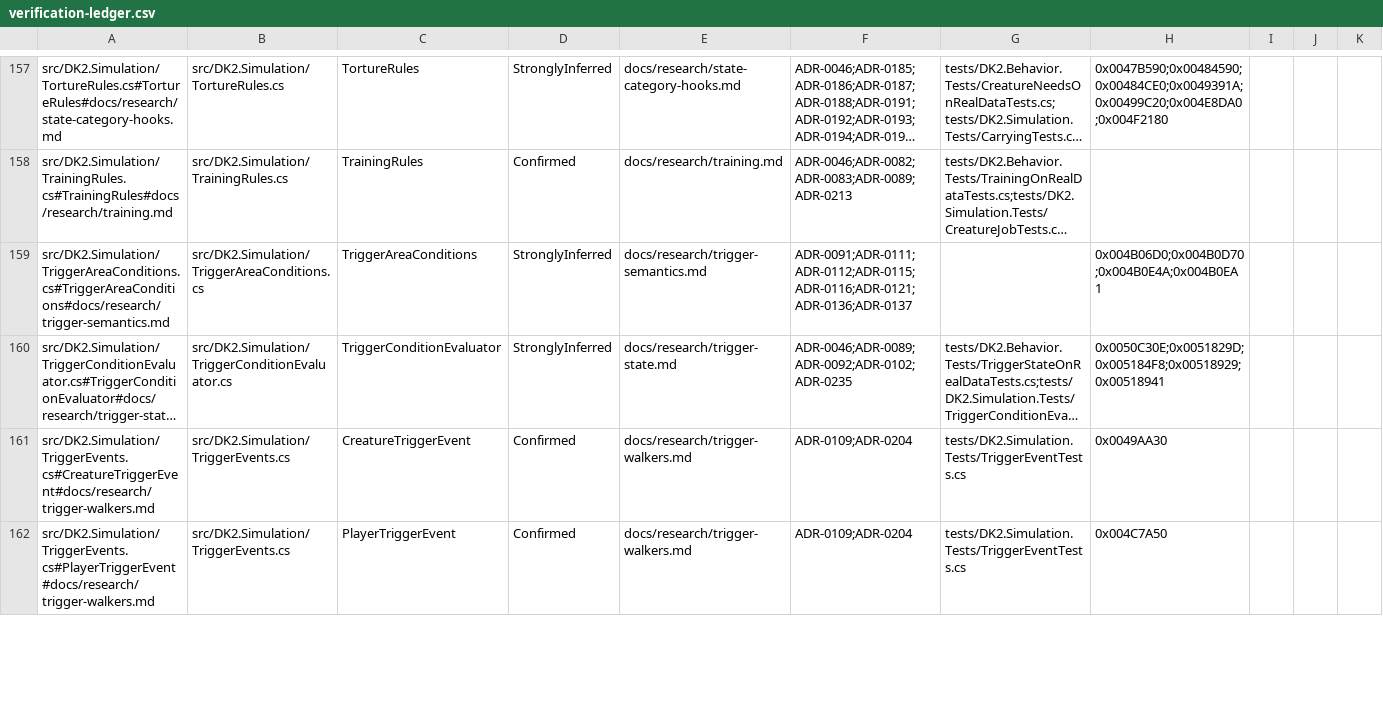
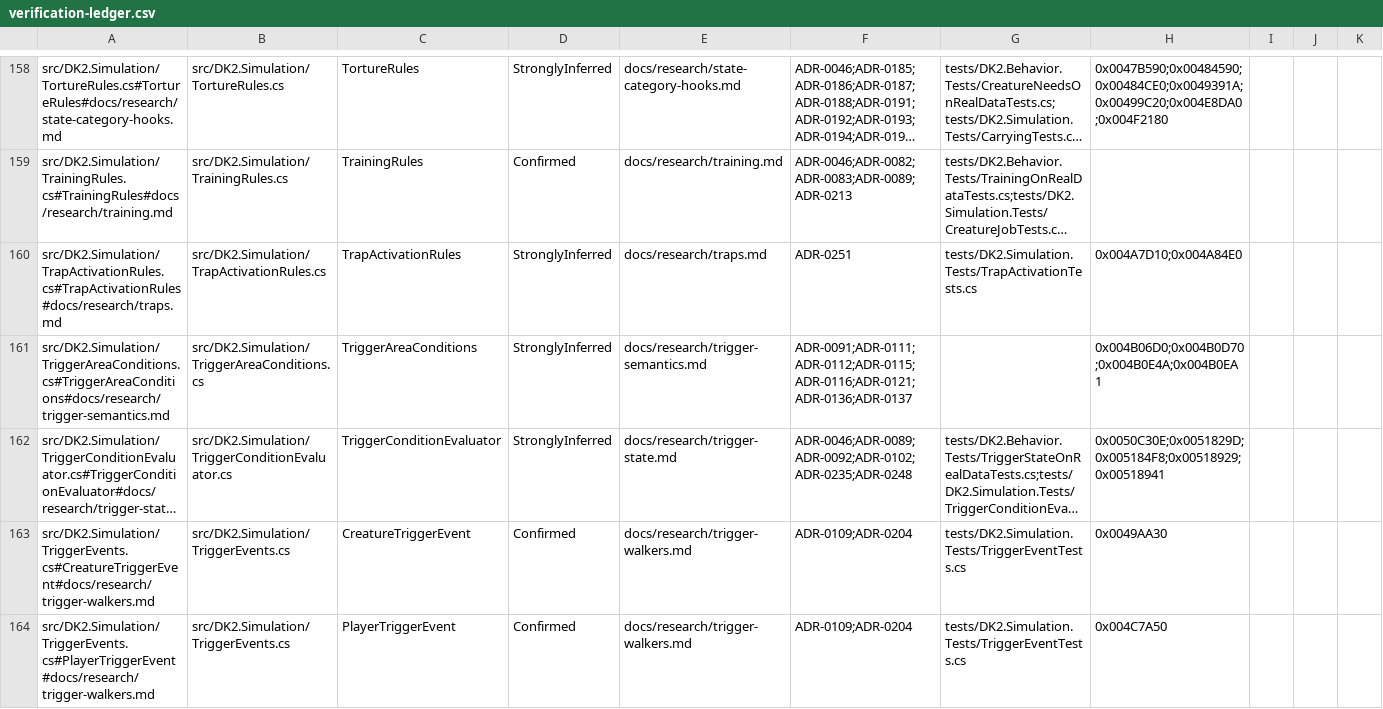
Before and after one commit to franjom/netherhold, a CSV file: docs/verification-ledger.csv, drawn as a sheet; only a part is shown, gaps mark what is left out; long unchanged cells end in …; addresses are those after the commit; rows hold the shown columns only; the diff covers the shown part only; the diff names each change by its address in the sheet, - before the commit and + after, or states it on an @@ line.

Commit message:
Project live keeper threat and preserve player activation order
Use binary-verified held, carried and corpse filtering for live threat inputs. Preserve reverse player activation order in detached keeper observations and advance their schema to 5. Simulation hash and snapshot version remain 126. Full Release suite: 2,499 tests passed; Unity compilation and documentation checks passed.

```diff
--- a/docs/verification-ledger.csv
+++ b/docs/verification-ledger.csv
+row 160: src/DK2.Simulation/TrapActivationRules.cs#TrapActivationRules#docs/research/traps.md | src/DK2.Simulation/TrapActivationRules.cs | TrapActivationRules | StronglyInferred | docs/research/traps.md | ADR-0251 | tests/DK2.Simulation.Tests/TrapActivationTests.cs | 0x004A7D10;0x004A84E0
-F162: ADR-0046;ADR-0089;ADR-0092;ADR-0102;ADR-0235
+F162: ADR-0046;ADR-0089;ADR-0092;ADR-0102;ADR-0235;ADR-0248
```
Also changed, not shown: 2 added rows and 15 edited cells elsewhere in this file, 14 other files.
